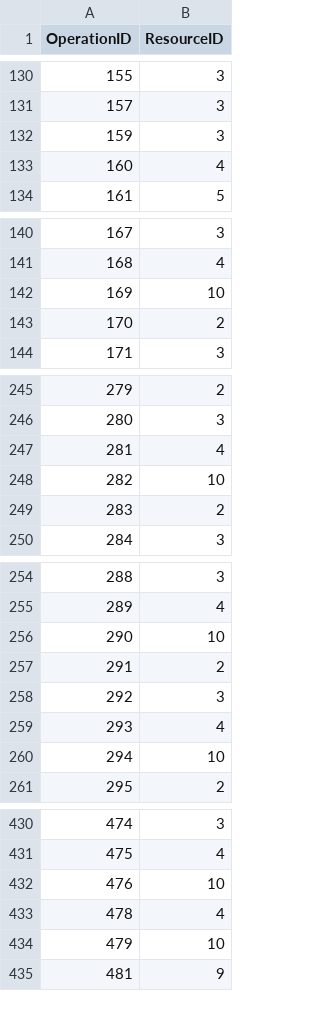
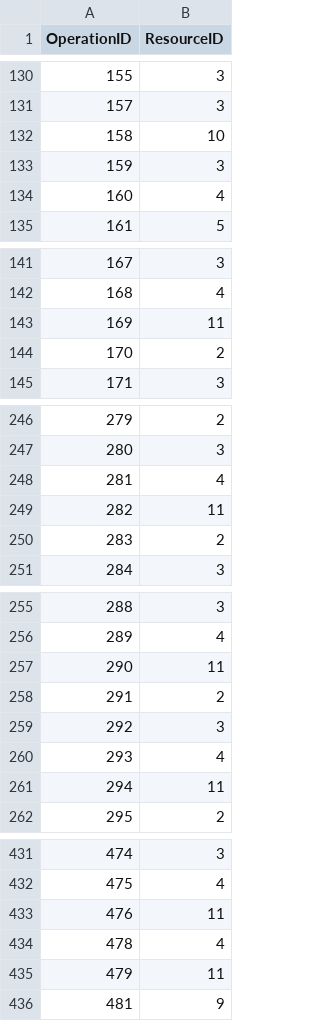
Before and after one commit to muratfirat78/ProductionPlanning, a CSV file: UseCases/TBRM_26March25/ResourcesOperations.csv, drawn as a sheet; only a part is shown, gaps mark what is left out; the diff covers the shown part only.

```diff
--- a/UseCases/TBRM_26March25/ResourcesOperations.csv
+++ b/UseCases/TBRM_26March25/ResourcesOperations.csv
@@ -131,2 +131,3 @@ OperationID,ResourceID
 157,3
+158,10
 159,3
@@ -141,3 +142,3 @@ OperationID,ResourceID
 168,4
-169,10
+169,11
 170,2
@@ -247,3 +248,3 @@ OperationID,ResourceID
 281,4
-282,10
+282,11
 283,2
@@ -255,3 +256,3 @@ OperationID,ResourceID
 289,4
-290,10
+290,11
 291,2
@@ -259,3 +260,3 @@ OperationID,ResourceID
 293,4
-294,10
+294,11
 295,2
@@ -431,5 +432,5 @@ OperationID,ResourceID
 475,4
-476,10
+476,11
 478,4
-479,10
+479,11
 481,9
```
Also changed, not shown: 15 added rows, 3 removed rows and 10 edited cells elsewhere in this file, 6 other files.
